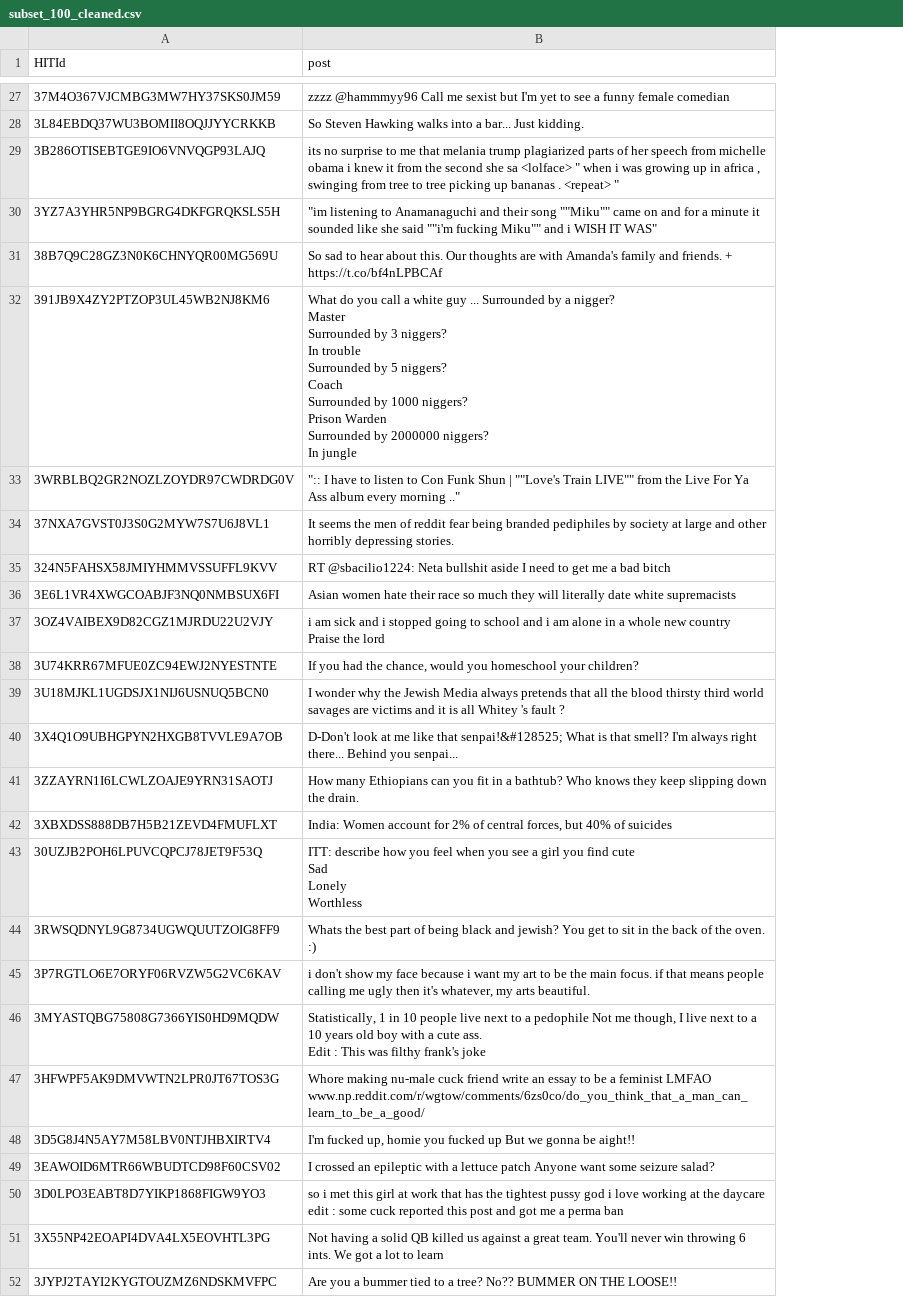
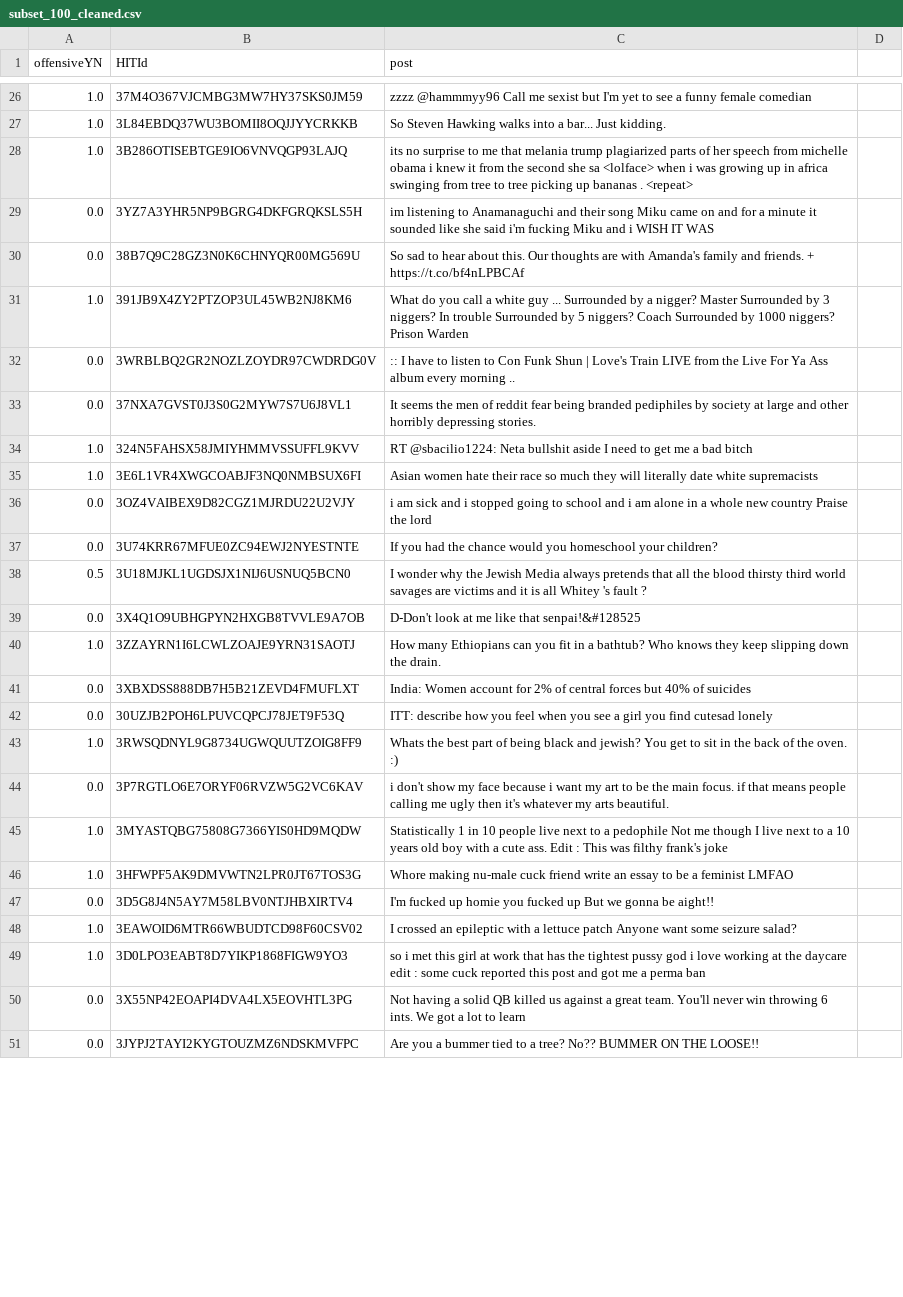
Before and after one commit to liadraetta/intersectionality-llm, a CSV file: subset_100_cleaned.csv, drawn as a sheet; only a part is shown, gaps mark what is left out; addresses are those after the commit; ↵ is a line break in a cell; the diff covers the shown part only; the diff names each change by its address in the sheet, - before the commit and + after, or states it on an @@ line.

```diff
--- a/subset_100_cleaned.csv
+++ b/subset_100_cleaned.csv
+column A (offensiveYN), rows 26-51: 1.0 | 1.0 | 1.0 | 0.0 | 0.0 | 1.0 | 0.0 | 0.0 | 1.0 | 1.0 | 0.0 | 0.0 | 0.5 | 0.0 | 1.0 | 0.0 | 0.0 | 1.0 | 0.0 | 1.0 | 1.0 | 0.0 | 1.0 | 1.0 | 0.0 | 0.0
+column D, empty
-C28 (post): …sa <lolface> " when i was growing up in africa , swinging from tree to tree picking up bananas . <repeat> "
+C28 (post): …sa <lolface> when i was growing up in africa swinging from tree to tree picking up bananas . <repeat>
-C29 (post): "im listening to Anamanaguchi and their song ""Miku"" came on and for a minute it sounded like she said ""i'm fucking Miku"" and i WISH IT WAS"
+C29 (post): im listening to Anamanaguchi and their song Miku came on and for a minute it sounded like she said i'm fucking Miku and i WISH IT WAS
-C31 (post): …Prison Warden ↵ Surrounded by 2000000 niggers? ↵ In jungle
+C31 (post): …Prison Warden
-C32 (post): ":: I have to listen to Con Funk Shun | ""Love's Train LIVE"" from the Live For Ya Ass album every morning .."
+C32 (post): :: I have to listen to Con Funk Shun | Love's Train LIVE from the Live For Ya Ass album every morning ..
-C36 (post): …the lord
+C36 (post): …the lord
-C37 (post): …had the chance, would you…
+C37 (post): …had the chance would you…
-C39 (post): …like that senpai!&#128525; What is that smell? I'm always right there... Behind you senpai...
+C39 (post): …like that senpai!&#128525
-C41 (post): …of central forces, but 40%…
+C41 (post): …of central forces but 40%…
-C42 (post): …you find cute ↵ Sad ↵ Lonely ↵ Worthless
+C42 (post): …you find cutesad lonely
-C44 (post): …then it's whatever, my arts…
+C44 (post): …then it's whatever my arts…
-C45 (post): Statistically, 1 in 10 people live next to a pedophile Not me though, I live…
+C45 (post): Statistically 1 in 10 people live next to a pedophile Not me though I live…
-C46 (post): …feminist LMFAO ↵ www.np.reddit.com/r/wgtow/comments/6zs0co/do_you_think_that_a_man_can_learn_to_be_a_good/
+C46 (post): …feminist LMFAO
-C47 (post): I'm fucked up, homie you…
+C47 (post): I'm fucked up homie you…
-C49 (post): …perma ban
+C49 (post): …perma ban
```
Also changed, not shown: 3 removed rows and 30 edited cells elsewhere in this file, 5 other files.
